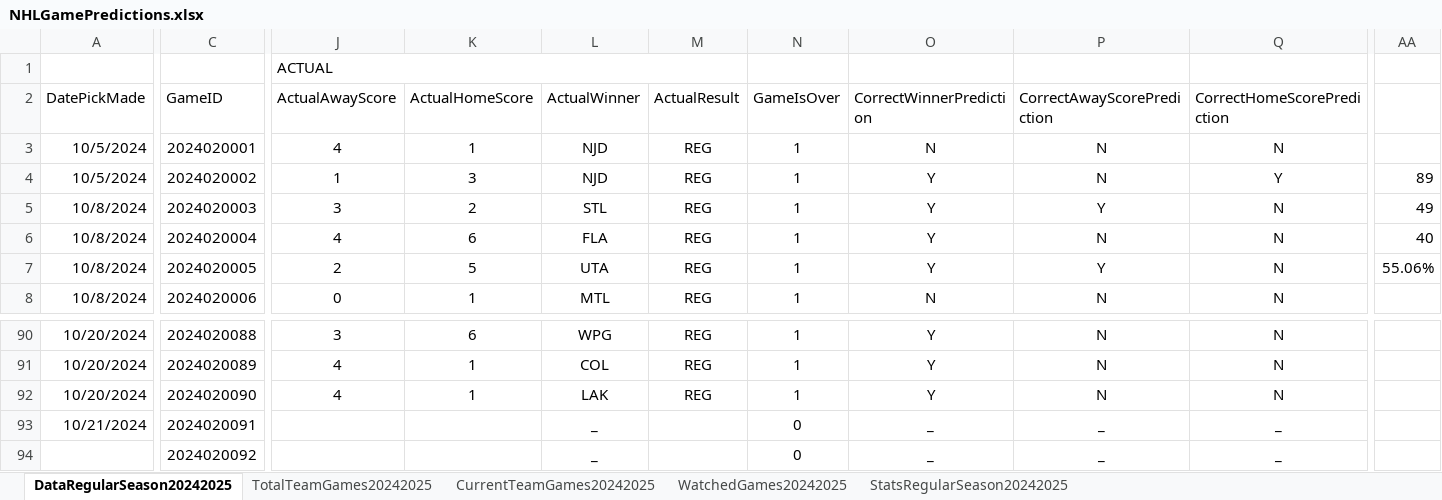
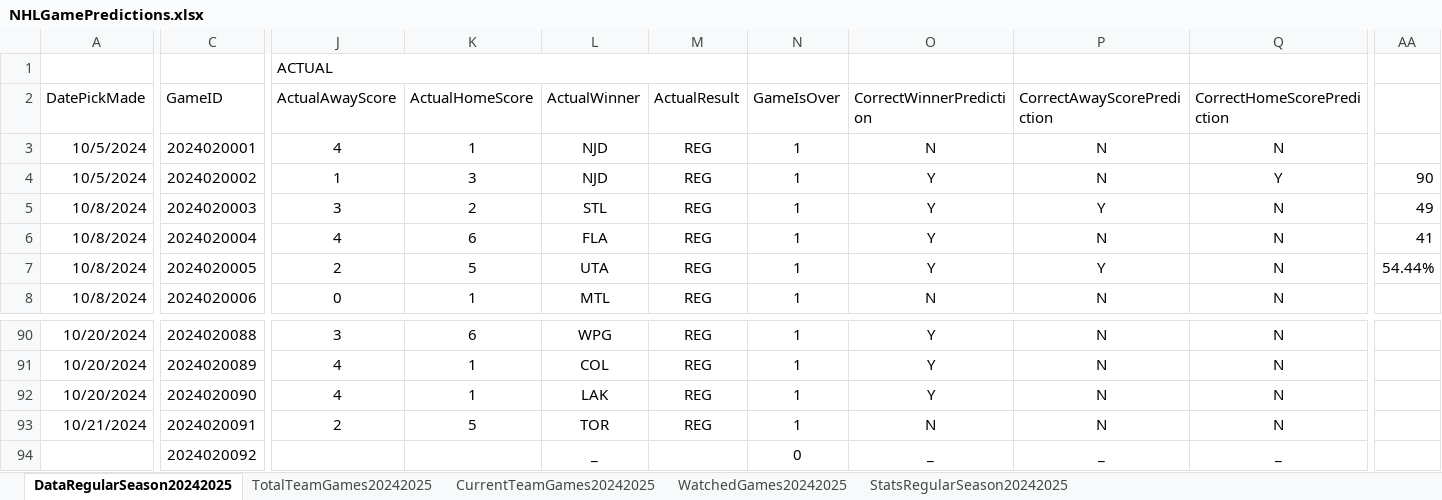
Before and after one commit to abriggs914/Coding_Practice, an Excel workbook: Python/Jerseys/NHLGamePredictions.xlsx, sheet DataRegularSeason20242025, drawn as a sheet; only a part is shown, gaps mark what is left out; values as stored, in another font and other column widths than the file's, no borders; conditional formats and table styles not drawn; the diff covers the shown part only; the diff names each change by its address in the sheet, - before the commit and + after, or states it on an @@ line.

Commit message:
2024-10-22 GamePredictions

```diff
--- a/Python/Jerseys/NHLGamePredictions.xlsx (sheet DataRegularSeason20242025)
+++ b/Python/Jerseys/NHLGamePredictions.xlsx (sheet DataRegularSeason20242025)
-AA4: 89
+AA4: 90
-AA6: 40
+AA6: 41
-AA7: 55.06%
+AA7: 54.44%
-J93 (ActualAwayScore): (empty)
+J93 (ActualAwayScore): 2
-K93 (ActualHomeScore): (empty)
+K93 (ActualHomeScore): 5
-L93 (ActualWinner): _
+L93 (ActualWinner): TOR
-M93 (ActualResult): (empty)
+M93 (ActualResult): REG
-N93 (GameIsOver): 0
+N93 (GameIsOver): 1
-O93 (CorrectWinnerPrediction): _
+O93 (CorrectWinnerPrediction): N
-P93 (CorrectAwayScorePrediction): _
+P93 (CorrectAwayScorePrediction): N
-Q93 (CorrectHomeScorePrediction): _
+Q93 (CorrectHomeScorePrediction): N
```
Also changed, not shown: 1 edited cell elsewhere in this sheet, sheet StatsRegularSeason20242025, sheet WatchedGames20242025, sheet CurrentTeamGames20242025, formulas that keep their value.
